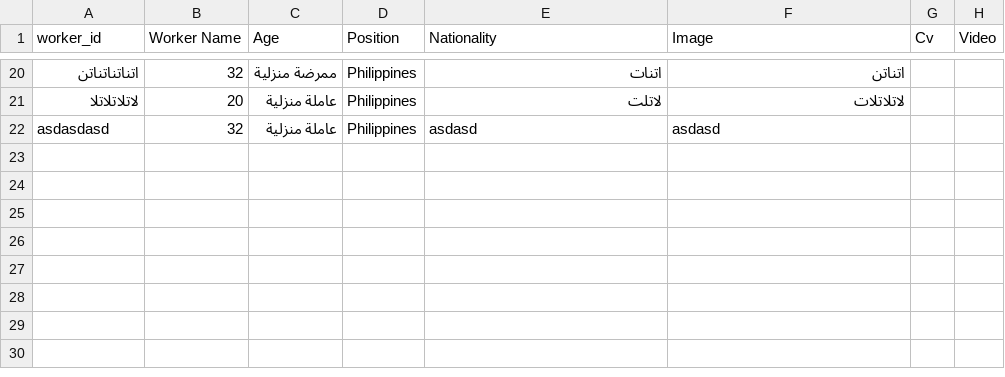
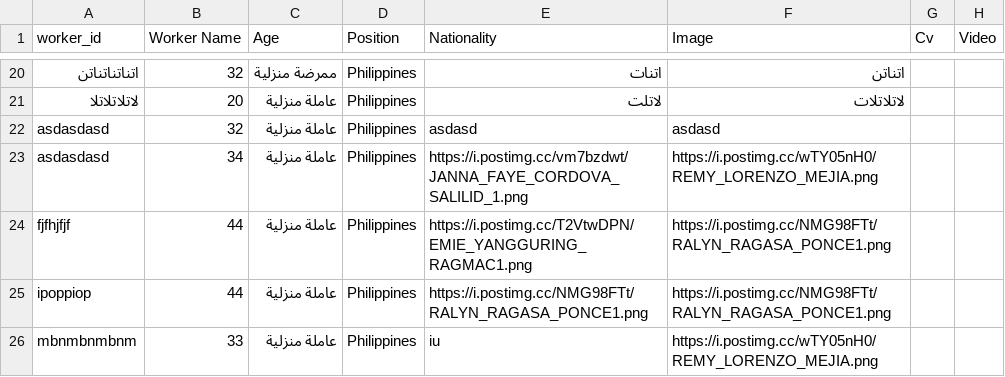
Before and after one commit to rnsdoodi/salalim, a CSV file: cvs-data.csv, drawn as a sheet; only a part is shown, gaps mark what is left out; the diff names each change by its address in the sheet, - before the commit and + after, or states it on an @@ line.

```diff
--- a/cvs-data.csv
+++ b/cvs-data.csv
+row 23: asdasdasd | 34 | عاملة منزلية | Philippines | https://i.postimg.cc/vm7bzdwt/JANNA_FAYE_CORDOVA_SALILID_1.png | https://i.postimg.cc/wTY05nH0/REMY_LORENZO_MEJIA.png
+row 24: fjfhjfjf | 44 | عاملة منزلية | Philippines | https://i.postimg.cc/T2VtwDPN/EMIE_YANGGURING_RAGMAC1.png | https://i.postimg.cc/NMG98FTt/RALYN_RAGASA_PONCE1.png
+row 25: ipoppiop | 44 | عاملة منزلية | Philippines | https://i.postimg.cc/NMG98FTt/RALYN_RAGASA_PONCE1.png | https://i.postimg.cc/NMG98FTt/RALYN_RAGASA_PONCE1.png
+row 26: mbnmbnmbnm | 33 | عاملة منزلية | Philippines | iu | https://i.postimg.cc/wTY05nH0/REMY_LORENZO_MEJIA.png
```
Also changed, not shown: 8 other files.
